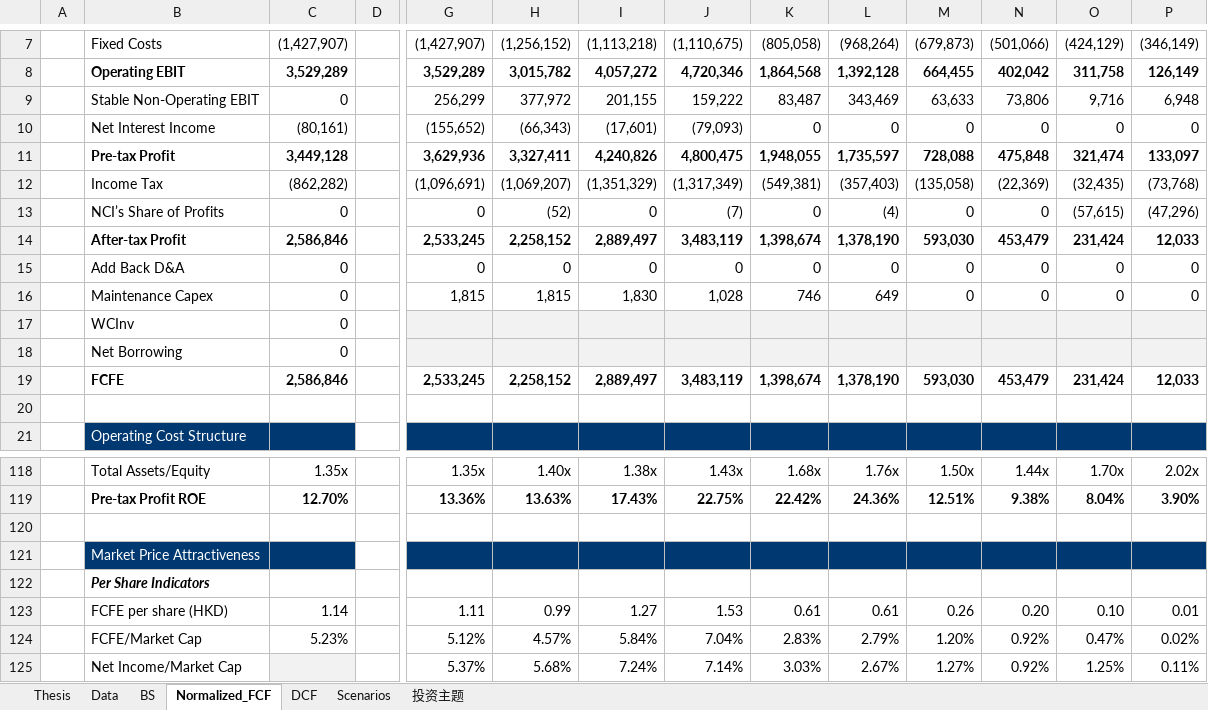
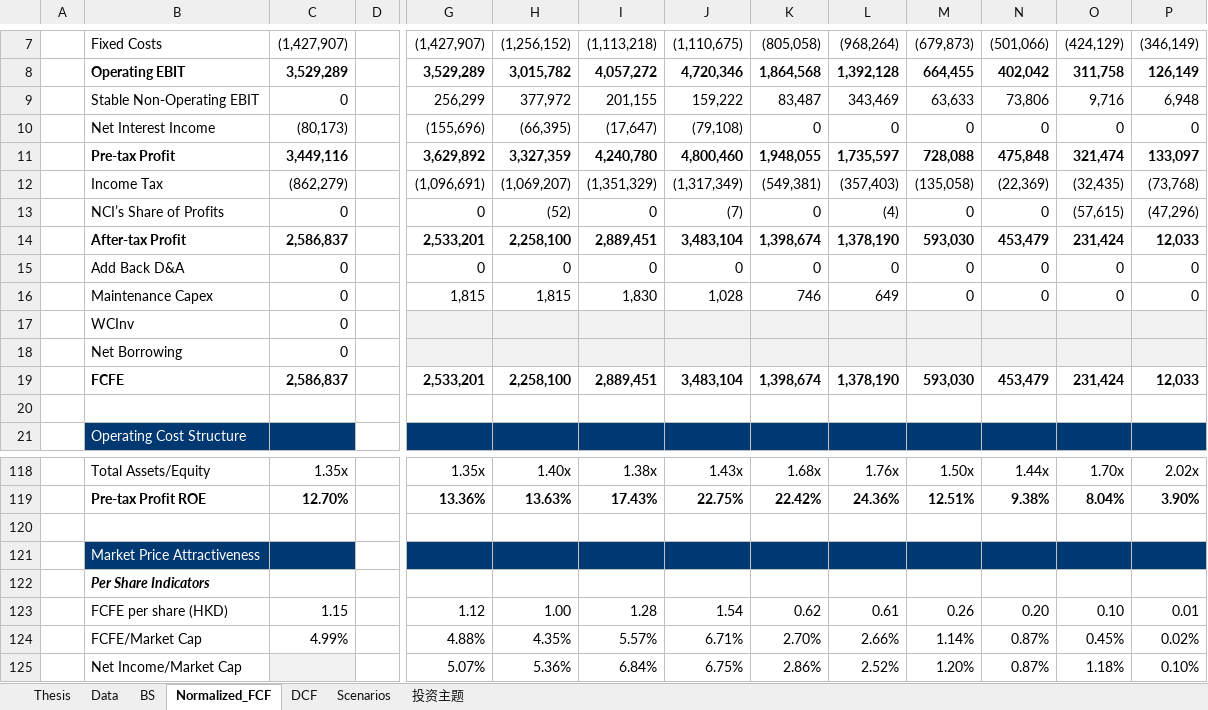
Before and after one commit to JerryChenz/Invest_Proc_1, an Excel workbook: financial_models/opportunities/2331.HK_Valuation.xlsx, sheet Normalized_FCF, drawn as a sheet; only a part is shown, gaps mark what is left out; values as stored, in another font and other column widths than the file's, no borders; conditional formats not drawn; removed rows and columns are numbered as before the commit, all else as after; rows hold the shown columns only; the diff covers the shown part only; the diff names each change by its address in the sheet, - before the commit and + after, or states it on an @@ line.

```diff
--- a/financial_models/opportunities/2331.HK_Valuation.xlsx (sheet Normalized_FCF)
+++ b/financial_models/opportunities/2331.HK_Valuation.xlsx (sheet Normalized_FCF)
-C10: (80,161)
+C10: (80,173)
-G10: (155,652)
+G10: (155,696)
-H10: (66,343)
+H10: (66,395)
-I10: (17,601)
+I10: (17,647)
-J10: (79,093)
+J10: (79,108)
-C11: 3,449,128
+C11: 3,449,116
-G11: 3,629,936
+G11: 3,629,892
-H11: 3,327,411
+H11: 3,327,359
-I11: 4,240,826
+I11: 4,240,780
-J11: 4,800,475
+J11: 4,800,460
-C12: (862,282)
+C12: (862,279)
-C14: 2,586,846
+C14: 2,586,837
-G14: 2,533,245
+G14: 2,533,201
-H14: 2,258,152
+H14: 2,258,100
-I14: 2,889,497
+I14: 2,889,451
-J14: 3,483,119
+J14: 3,483,104
-C19: 2,586,846
+C19: 2,586,837
-G19: 2,533,245
+G19: 2,533,201
-H19: 2,258,152
+H19: 2,258,100
-I19: 2,889,497
+I19: 2,889,451
-J19: 3,483,119
+J19: 3,483,104
-C123: 1.14
+C123: 1.15
-G123: 1.11
+G123: 1.12
-H123: 0.99
+H123: 1.00
-I123: 1.27
+I123: 1.28
-J123: 1.53
+J123: 1.54
-K123: 0.61
+K123: 0.62
-row 124:  | FCFE/Market Cap | 5.23% |  | 5.12% | 4.57% | 5.84% | 7.04% | 2.83% | 2.79% | 1.20% | 0.92% | 0.47% | 0.02%
-row 125:  | Net Income/Market Cap |  |  | 5.37% | 5.68% | 7.24% | 7.14% | 3.03% | 2.67% | 1.27% | 0.92% | 1.25% | 0.11%
+row 124:  | FCFE/Market Cap | 4.99% |  | 4.88% | 4.35% | 5.57% | 6.71% | 2.70% | 2.66% | 1.14% | 0.87% | 0.45% | 0.02%
+row 125:  | Net Income/Market Cap |  |  | 5.07% | 5.36% | 6.84% | 6.75% | 2.86% | 2.52% | 1.20% | 0.87% | 1.18% | 0.10%
```
Also changed, not shown: 21 edited cells elsewhere in this sheet, sheet DCF, sheet Thesis, sheet Scenarios, sheet 投资主题, sheet BS, sheet Data, financial_models/opportunities/000858.SZ_Valuation.xlsx, financial_models/opportunities/0135.HK_Valuation.xlsx, 18 other files.
